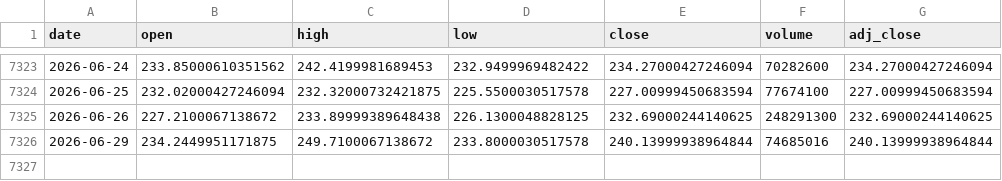
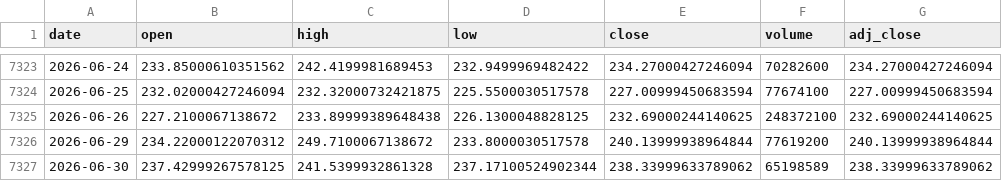
Before and after one commit to Karthik0809/Amazon-Stock-Dashboard, a CSV file: amazon_stock.csv, drawn as a sheet; only a part is shown, gaps mark what is left out.

```diff
--- a/amazon_stock.csv
+++ b/amazon_stock.csv
@@ -7324,3 +7324,4 @@ date,open,high,low,close,volume,adj_close
 2026-06-25,232.02000427246094,232.32000732421875,225.5500030517578,227.00999450683594,77674100,227.00999450683594
-2026-06-26,227.2100067138672,233.89999389648438,226.1300048828125,232.69000244140625,248291300,232.69000244140625
-2026-06-29,234.2449951171875,249.7100067138672,233.8000030517578,240.13999938964844,74685016,240.13999938964844
+2026-06-26,227.2100067138672,233.89999389648438,226.1300048828125,232.69000244140625,248372100,232.69000244140625
+2026-06-29,234.22000122070312,249.7100067138672,233.8000030517578,240.13999938964844,77619200,240.13999938964844
+2026-06-30,237.42999267578125,241.5399932861328,237.17100524902344,238.33999633789062,65198589,238.33999633789062
```
